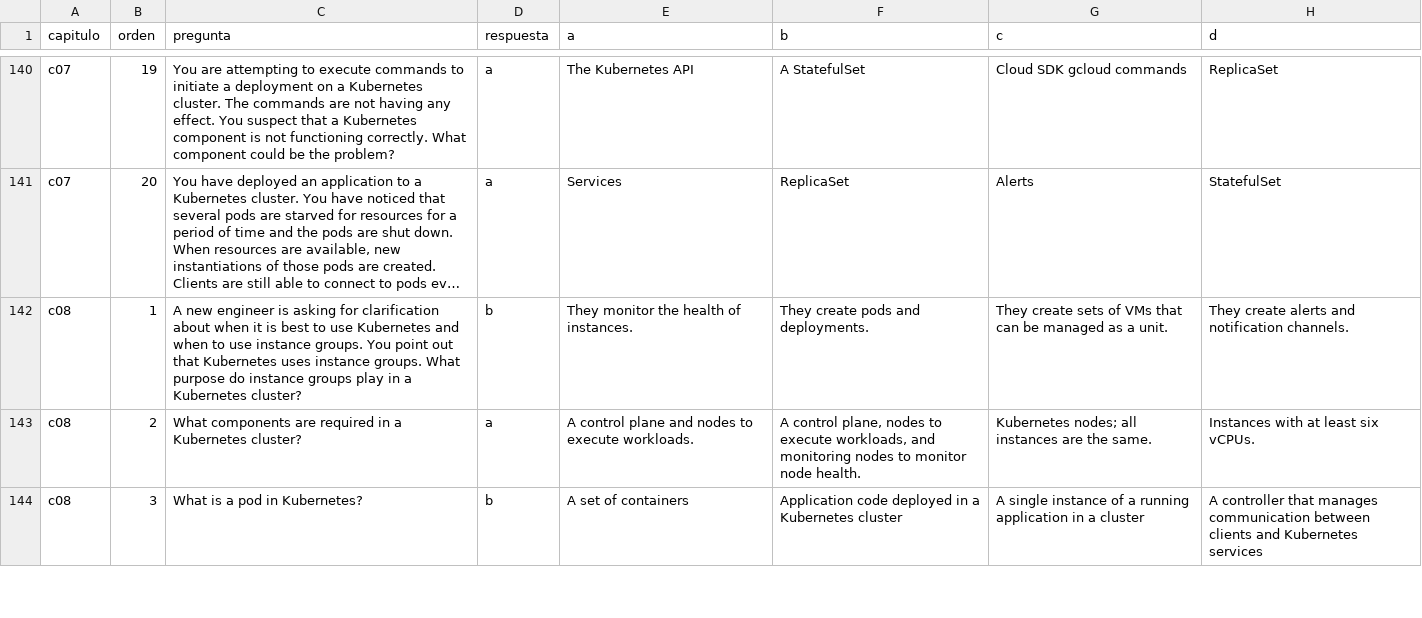
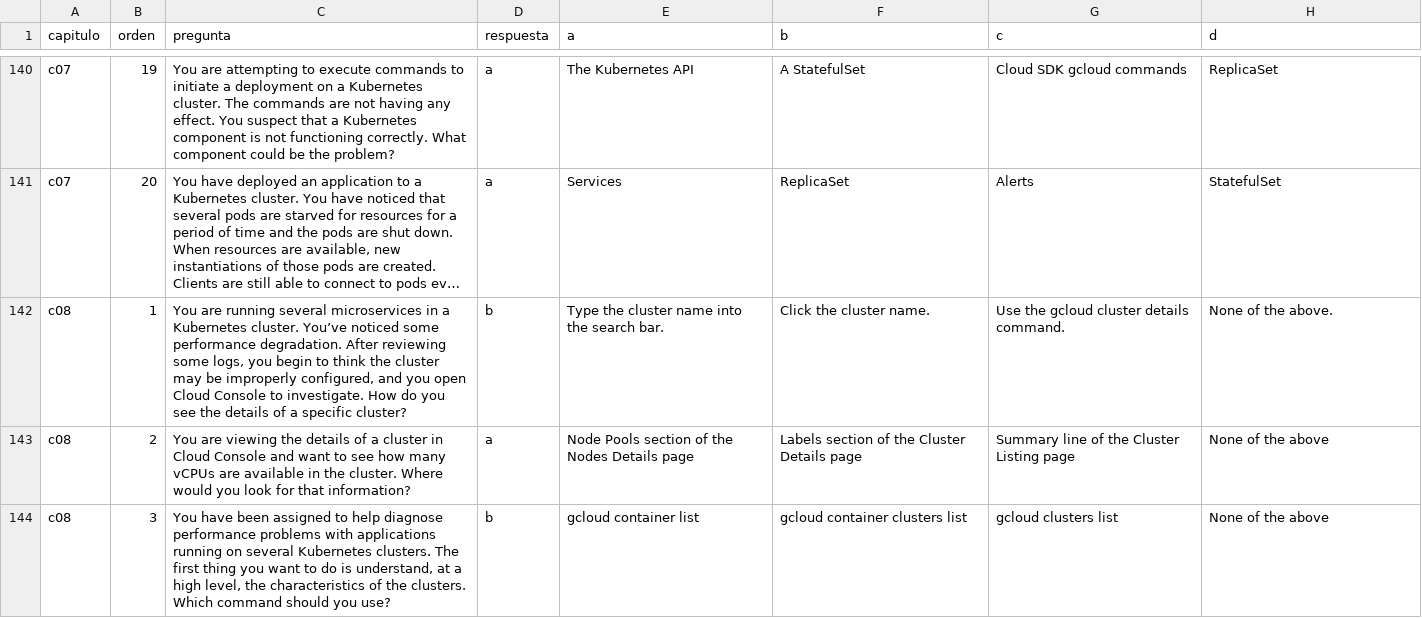
Before and after one commit to emersonchaparro/training-exams, a CSV file: public/guia2.csv, drawn as a sheet; only a part is shown, gaps mark what is left out; long unchanged cells end in …; the diff covers the shown part only; the diff names each change by its address in the sheet, - before the commit and + after, or states it on an @@ line.

Commit message:
fix/guia02-capitulo08

```diff
--- a/public/guia2.csv
+++ b/public/guia2.csv
-C142 (pregunta): A new engineer is asking for clarification about when it is best to use Kubernetes and when to use instance groups. You point out that Kubernetes uses instance groups. What purpose do instance groups play in a Kubernetes cluster?
+C142 (pregunta): You are running several microservices in a Kubernetes cluster. You’ve noticed some performance degradation. After reviewing some logs, you begin to think the cluster may be improperly configured, and you open Cloud Console to investigate. How do you see the details of a specific cluster?
-E142 (a): They monitor the health of instances.
+E142 (a): Type the cluster name into the search bar.
-F142 (b): They create pods and deployments.
+F142 (b): Click the cluster name.
-G142 (c): They create sets of VMs that can be managed as a unit.
+G142 (c): Use the gcloud cluster details command.
-H142 (d): They create alerts and notification channels.
+H142 (d): None of the above.
-C143 (pregunta): What components are required in a Kubernetes cluster?
+C143 (pregunta): You are viewing the details of a cluster in Cloud Console and want to see how many vCPUs are available in the cluster. Where would you look for that information?
-E143 (a): A control plane and nodes to execute workloads.
+E143 (a): Node Pools section of the Nodes Details page
-F143 (b): A control plane, nodes to execute workloads, and monitoring nodes to monitor node health.
+F143 (b): Labels section of the Cluster Details page
-G143 (c): Kubernetes nodes; all instances are the same.
+G143 (c): Summary line of the Cluster Listing page
-H143 (d): Instances with at least six vCPUs.
+H143 (d): None of the above
-C144 (pregunta): What is a pod in Kubernetes?
+C144 (pregunta): You have been assigned to help diagnose performance problems with applications running on several Kubernetes clusters. The first thing you want to do is understand, at a high level, the characteristics of the clusters. Which command should you use?
-E144 (a): A set of containers
+E144 (a): gcloud container list
-F144 (b): Application code deployed in a Kubernetes cluster
+F144 (b): gcloud container clusters list
-G144 (c): A single instance of a running application in a cluster
+G144 (c): gcloud clusters list
-H144 (d): A controller that manages communication between clients and Kubernetes services
+H144 (d): None of the above
```
Also changed, not shown: 85 edited cells elsewhere in this file.
